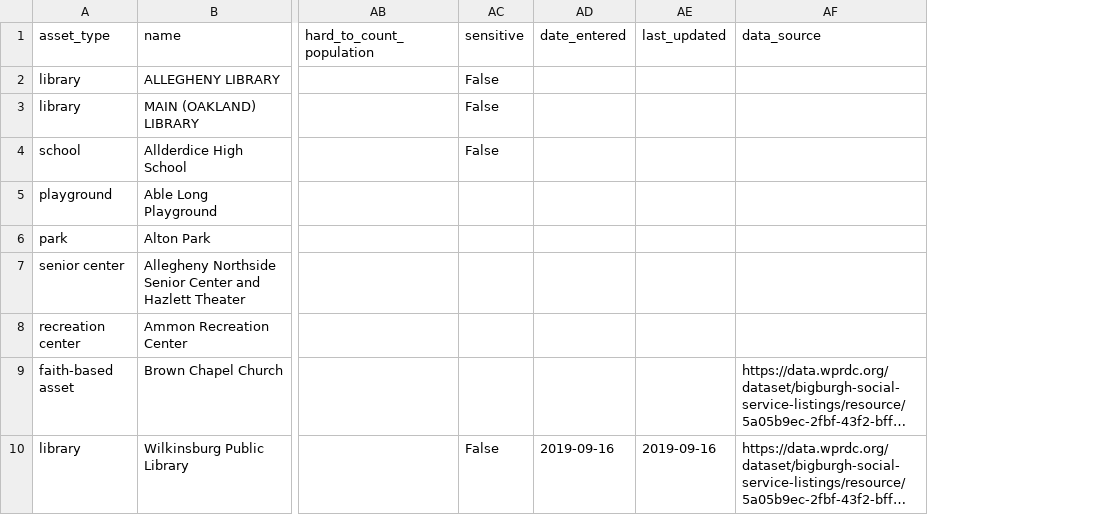
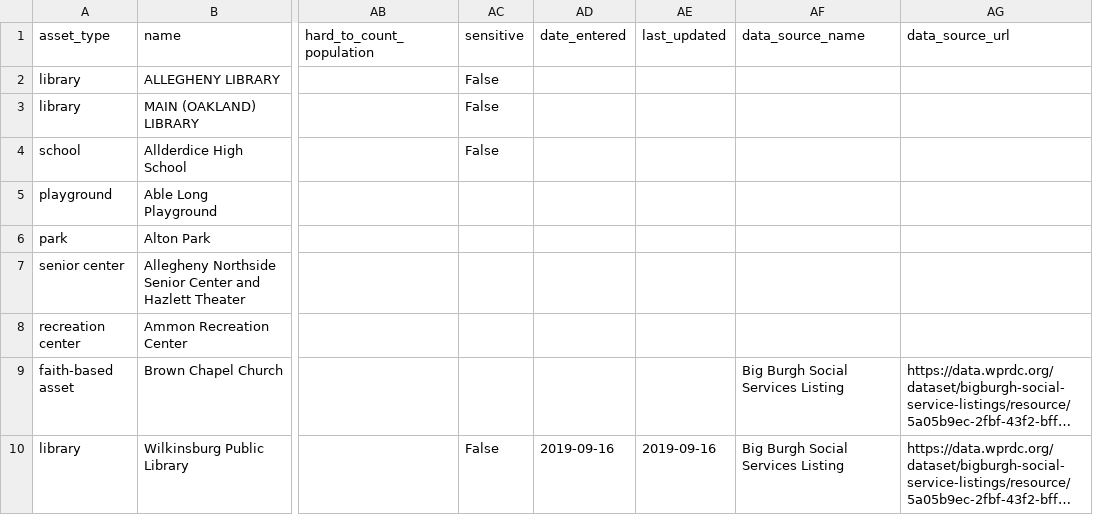
Before and after one commit to lgh19/asset-hound, a CSV file: assets.csv, drawn as a sheet; only a part is shown, gaps mark what is left out; long unchanged cells end in …; addresses are those after the commit; the diff names each change by its address in the sheet, - before the commit and + after, or states it on an @@ line.

Commit message:
split `data_source` in source data to `data_source_name` and `data_source_url`

```diff
--- a/assets.csv
+++ b/assets.csv
+column AF (data_source_name), rows 9-10: Big Burgh Social Services Listing | Big Burgh Social Services Listing
-AG1: data_source
+AG1: data_source_url
```
Also changed, not shown: assets-data-dictionary.csv, 2 other files.
